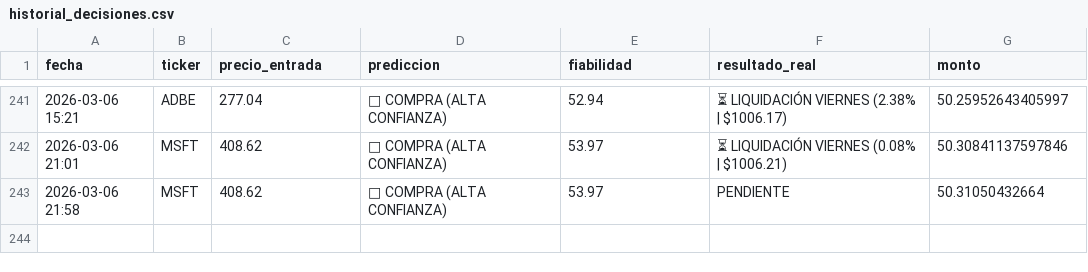
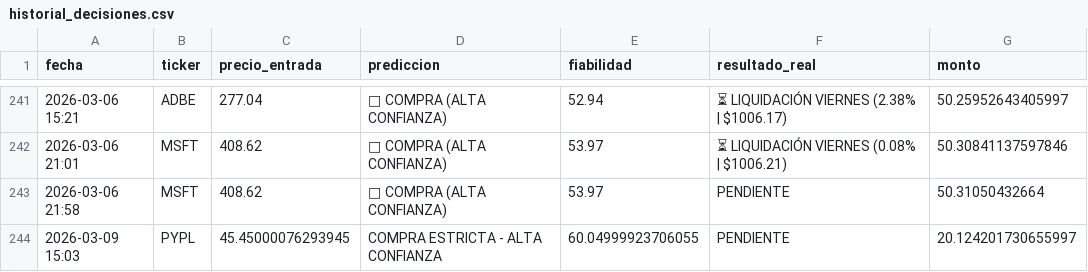
Before and after one commit to Men2zAI/QuantumTrader, a CSV file: historial_decisiones.csv, drawn as a sheet; only a part is shown, gaps mark what is left out.

```diff
--- a/historial_decisiones.csv
+++ b/historial_decisiones.csv
@@ -243 +243,2 @@ fecha,ticker,precio_entrada,prediccion,fiabilidad,resultado_real,monto
 2026-03-06 21:58,MSFT,408.62,🚀 COMPRA (ALTA CONFIANZA),53.97,PENDIENTE,50.31050432664
+2026-03-09 15:03,PYPL,45.45000076293945,COMPRA ESTRICTA - ALTA CONFIANZA,60.04999923706055,PENDIENTE,20.124201730655997
```
Also changed, not shown: 3 other files.
